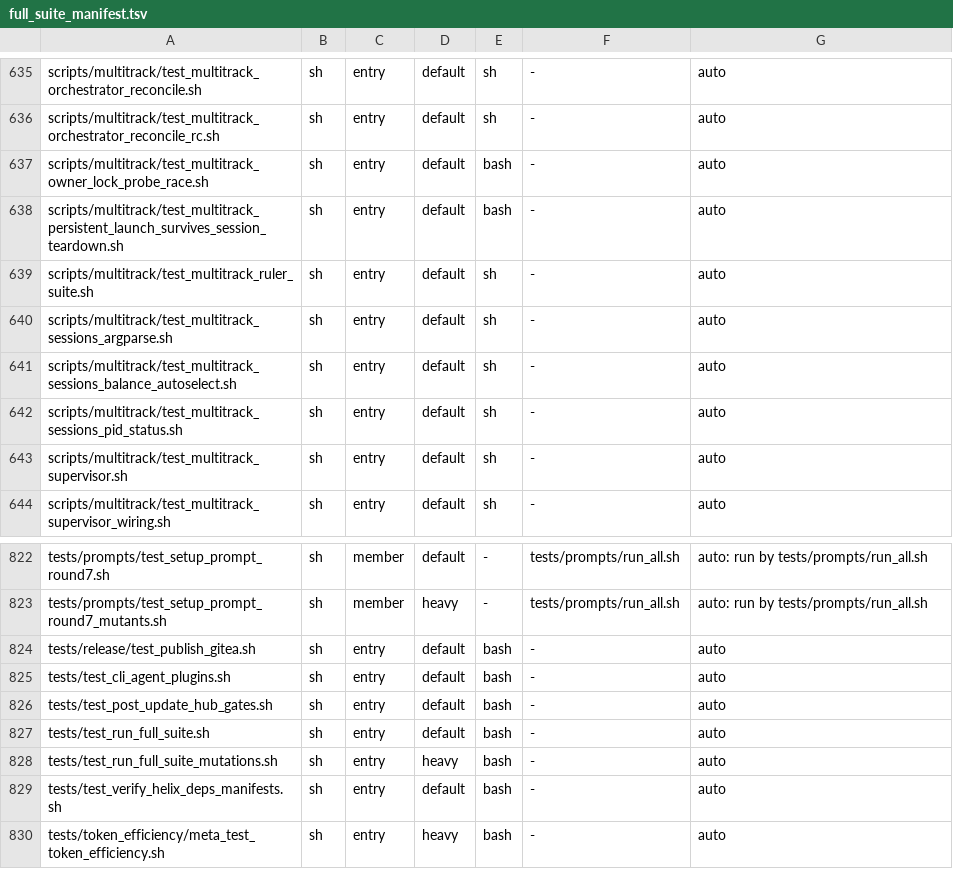
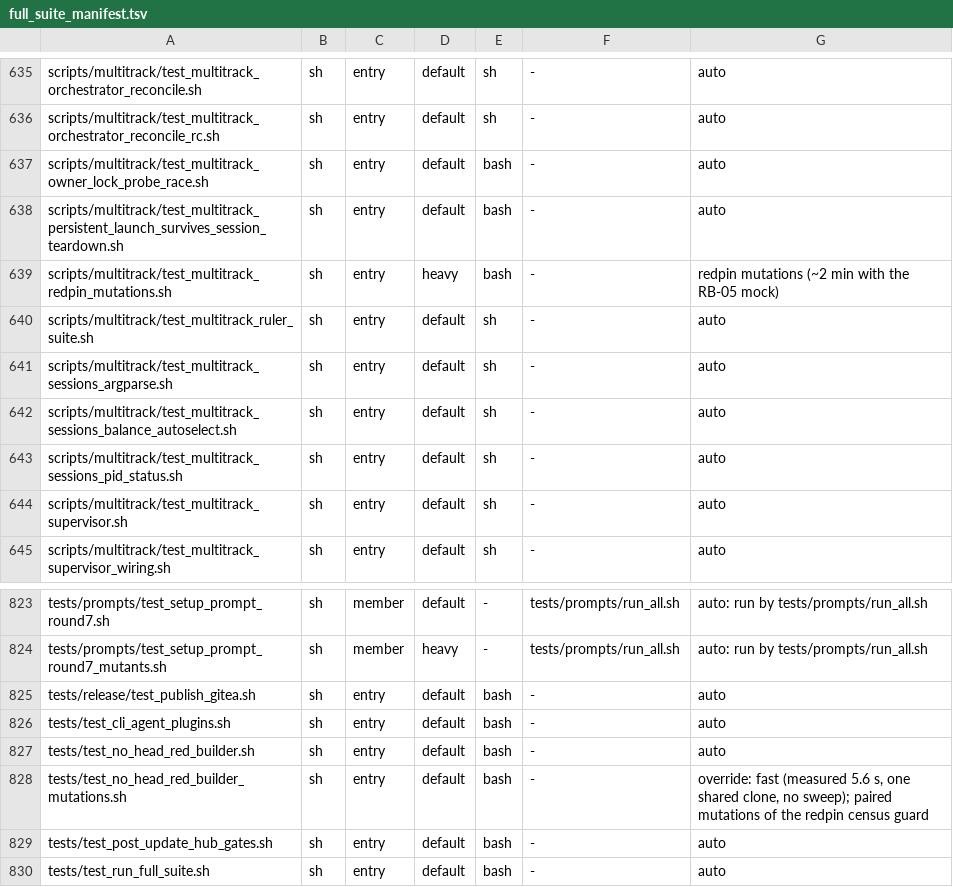
Before and after one commit to HelixDevelopment/constitution, a TSV file: config/full_suite_manifest.tsv, drawn as a sheet; only a part is shown, gaps mark what is left out; the shorter side is filled out with more unchanged rows; the diff names each change by its address in the sheet, - before the commit and + after, or states it on an @@ line.

```diff
--- a/config/full_suite_manifest.tsv
+++ b/config/full_suite_manifest.tsv
+row 639: scripts/multitrack/test_multitrack_redpin_mutations.sh | sh | entry | heavy | bash | - | redpin mutations (~2 min with the RB-05 mock)
+row 827: tests/test_no_head_red_builder.sh | sh | entry | default | bash | - | auto
+row 828: tests/test_no_head_red_builder_mutations.sh | sh | entry | default | bash | - | override: fast (measured 5.6 s, one shared clone, no sweep); paired mutations of the redpin census guard
```
Also changed, not shown: 9 other files.
